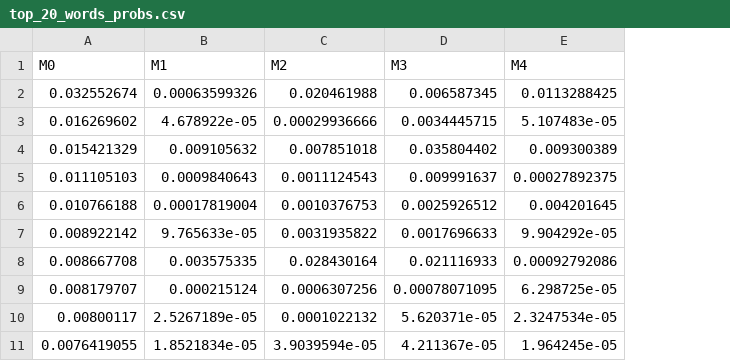
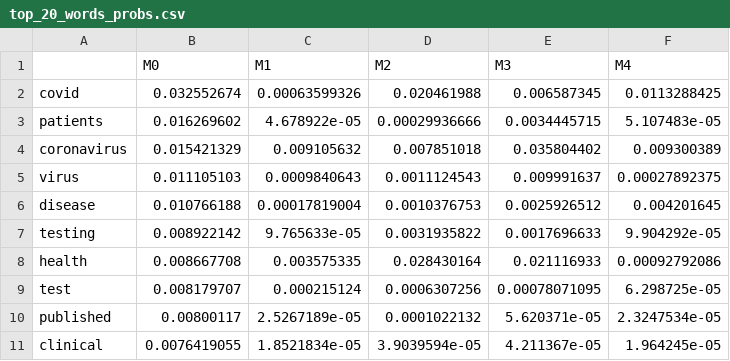
Before and after one commit to li-lab-mcgill/covid19_media, a CSV file: results/csv_results/GPHIN_all/Mixmedia/top_20_words_probs.csv, drawn as a sheet; only a part is shown; the diff names each change by its address in the sheet, - before the commit and + after, or states it on an @@ line.

```diff
--- a/results/csv_results/GPHIN_all/Mixmedia/top_20_words_probs.csv
+++ b/results/csv_results/GPHIN_all/Mixmedia/top_20_words_probs.csv
+column A, rows 2-11: covid | patients | coronavirus | virus | disease | testing | health | test | published | clinical
```
Also changed, not shown: results/csv_results/GPHIN_all/Mixmedia/topics_over_time.csv, results/csv_results/GPHIN_all2/Mixmedia/top_20_words_probs.csv, 12 other files.
